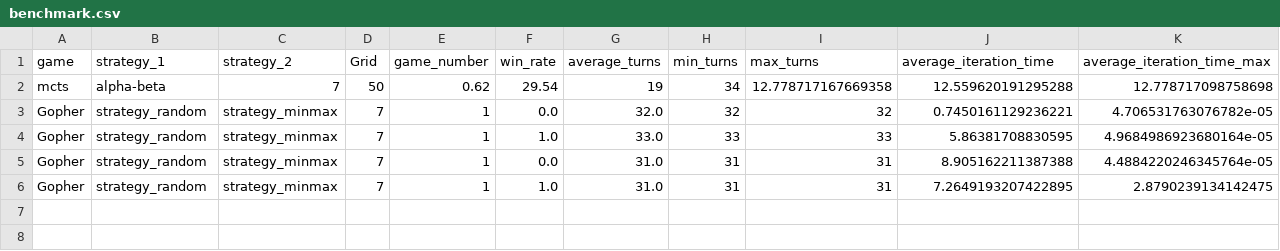
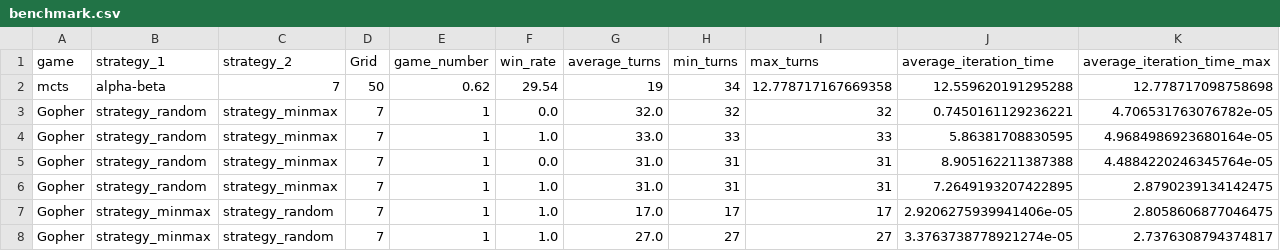
Before and after one commit to smanchajm/IA02-Gopher-Dodo-AI, a CSV file: Game_playing/benchmark.csv, drawn as a sheet; only a part is shown; rows hold the shown columns only; the diff names each change by its address in the sheet, - before the commit and + after, or states it on an @@ line.

```diff
--- a/Game_playing/benchmark.csv
+++ b/Game_playing/benchmark.csv
+row 7: Gopher | strategy_minmax | strategy_random | 7 | 1 | 1.0 | 17.0 | 17 | 17 | 2.9206275939941406e-05 | 2.8058606877046475
+row 8: Gopher | strategy_minmax | strategy_random | 7 | 1 | 1.0 | 27.0 | 27 | 27 | 3.3763738778921274e-05 | 2.7376308794374817
```
Also changed, not shown: 2 other files.
